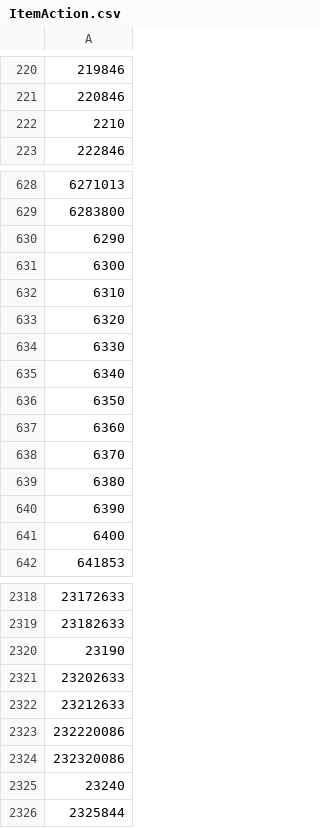
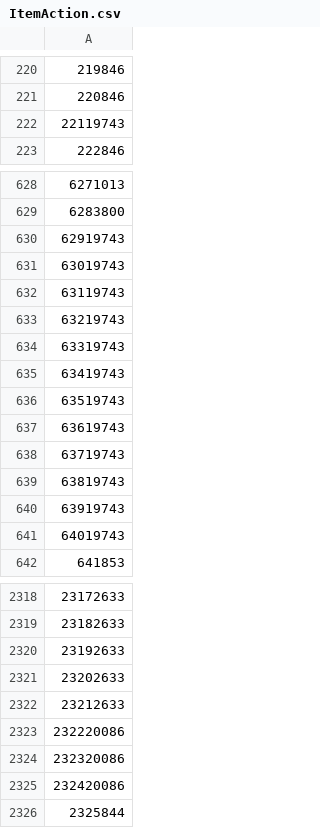
Before and after one commit to kalilistic/ACT.Kapture, a CSV file: src/Aetherbridge/Properties/ItemAction.csv, drawn as a sheet; only a part is shown, gaps mark what is left out; the diff covers the shown part only; the diff names each change by its address in the sheet, - before the commit and + after, or states it on an @@ line.

```diff
--- a/src/Aetherbridge/Properties/ItemAction.csv
+++ b/src/Aetherbridge/Properties/ItemAction.csv
-A222: 2210
+A222: 22119743
-A630: 6290
+A630: 62919743
-A631: 6300
+A631: 63019743
-A632: 6310
+A632: 63119743
-A633: 6320
+A633: 63219743
-A634: 6330
+A634: 63319743
-A635: 6340
+A635: 63419743
-A636: 6350
+A636: 63519743
-A637: 6360
+A637: 63619743
-A638: 6370
+A638: 63719743
-A639: 6380
+A639: 63819743
-A640: 6390
+A640: 63919743
-A641: 6400
+A641: 64019743
-A2320: 23190
+A2320: 23192633
-A2325: 23240
+A2325: 232420086
```
Also changed, not shown: 20 edited cells elsewhere in this file, src/Aetherbridge/Properties/ContentFinderCondition.csv, src/Aetherbridge/Properties/PlaceName.csv, 1 other file.
